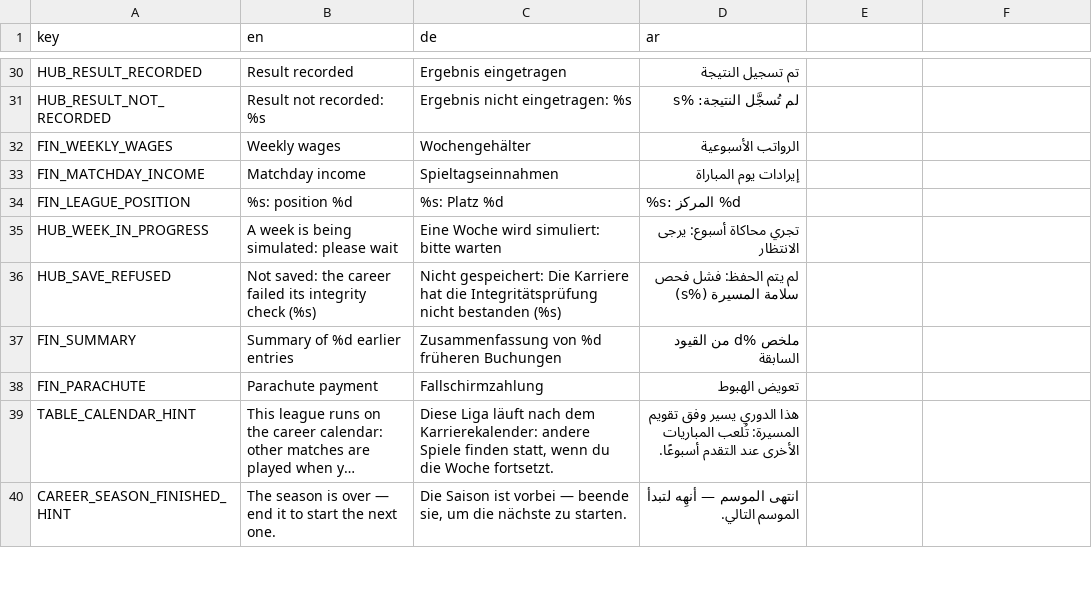
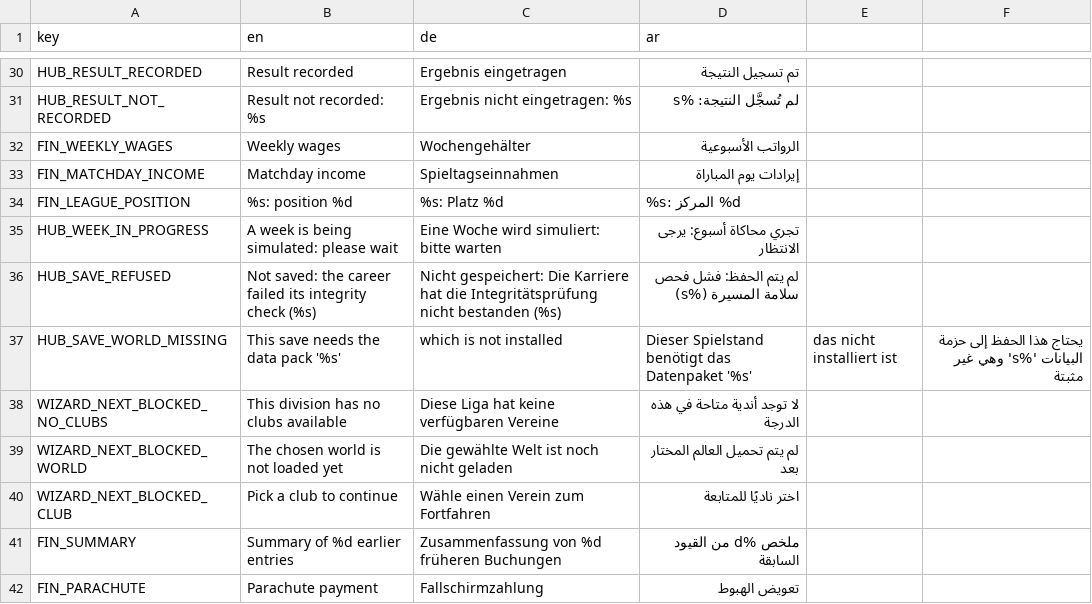
Before and after one commit to MOT1209/UNITY-GAMES-3D, a CSV file: Foßball godot/king-f-oß-ball/translations/leagues.csv, drawn as a sheet; only a part is shown, gaps mark what is left out; the shorter side is filled out with more unchanged rows; long unchanged cells end in ….

```diff
--- a/Foßball godot/king-f-oß-ball/translations/leagues.csv
+++ b/Foßball godot/king-f-oß-ball/translations/leagues.csv
@@ -36,2 +36,6 @@ HUB_WEEK_IN_PROGRESS,A week is being simulated: please wait,Eine Woche wird simu
 HUB_SAVE_REFUSED,Not saved: the career failed its integrity check (%s),Nicht gespeichert: Die Karriere hat die Integritätsprüfung nicht bestanden (%s),لم يتم الحفظ: فشل فحص سلامة المسيرة (%s)
+HUB_SAVE_WORLD_MISSING,This save needs the data pack '%s', which is not installed,Dieser Spielstand benötigt das Datenpaket '%s', das nicht installiert ist,يحتاج هذا الحفظ إلى حزمة البيانات '%s' وهي غير مثبتة
+WIZARD_NEXT_BLOCKED_NO_CLUBS,This division has no clubs available,Diese Liga hat keine verfügbaren Vereine,لا توجد أندية متاحة في هذه الدرجة
+WIZARD_NEXT_BLOCKED_WORLD,The chosen world is not loaded yet,Die gewählte Welt ist noch nicht geladen,لم يتم تحميل العالم المختار بعد
+WIZARD_NEXT_BLOCKED_CLUB,Pick a club to continue,Wähle einen Verein zum Fortfahren,اختر ناديًا للمتابعة
 FIN_SUMMARY,Summary of %d earlier entries,Zusammenfassung von %d früheren Buchungen,ملخص %d من القيود السابقة
```
Also changed, not shown: 7 other files.
